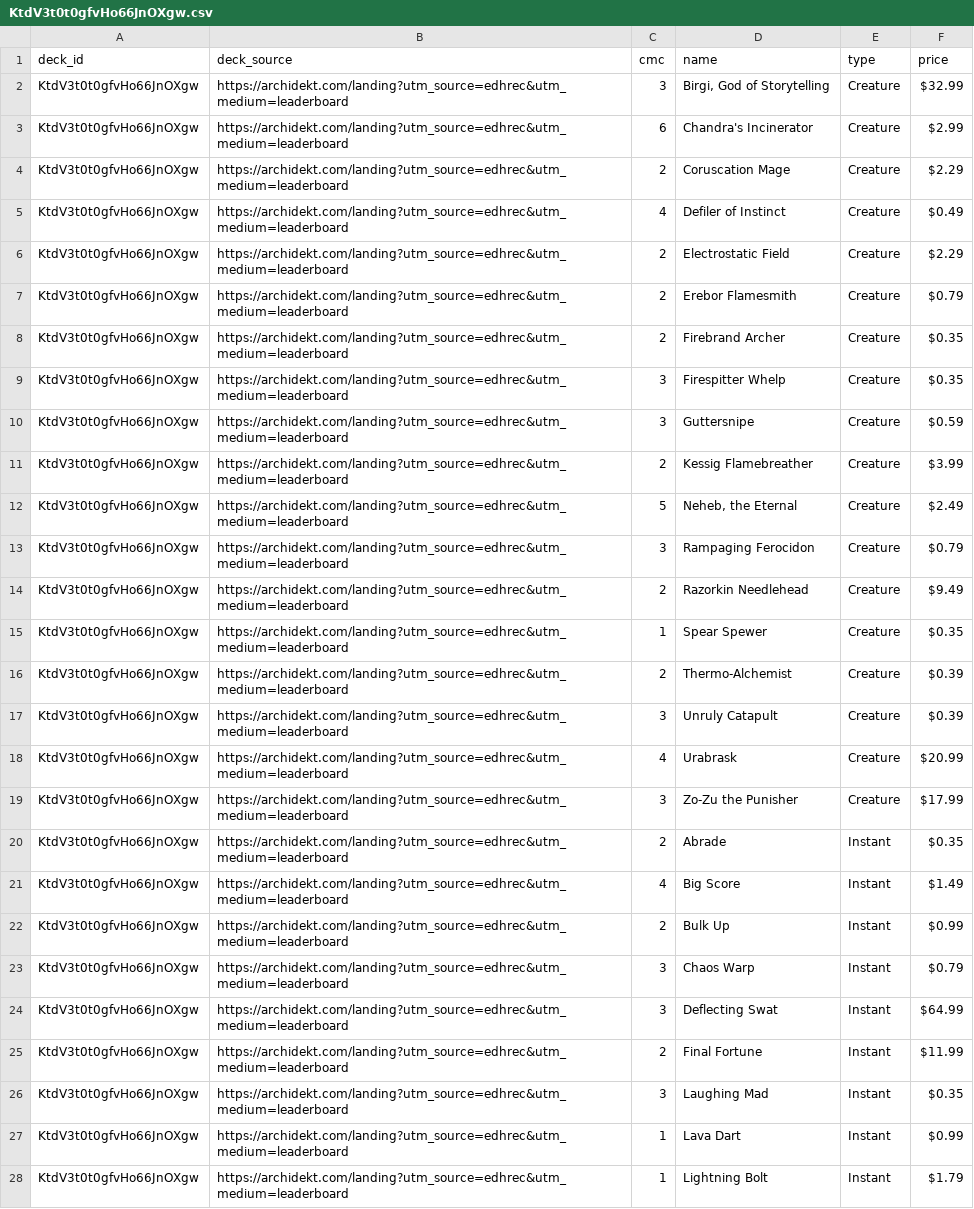
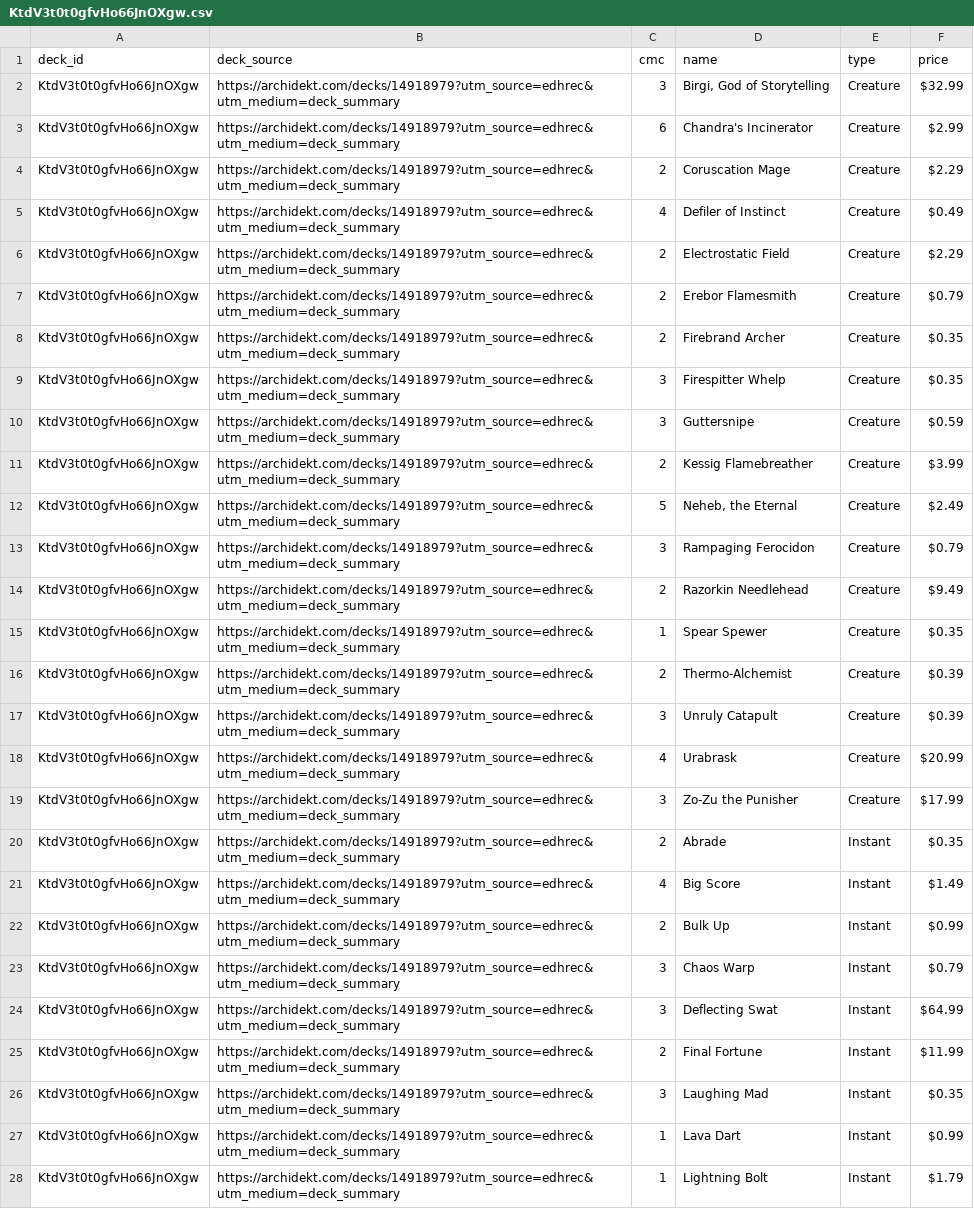
Before and after one commit to wojo1286/edhrec-scraper, a CSV file: decklists_html/KtdV3t0t0gfvHo66JnOXgw.csv, drawn as a sheet; only a part is shown; the diff covers the shown part only; the diff names each change by its address in the sheet, - before the commit and + after, or states it on an @@ line.

```diff
--- a/decklists_html/KtdV3t0t0gfvHo66JnOXgw.csv
+++ b/decklists_html/KtdV3t0t0gfvHo66JnOXgw.csv
-B2:B28 (deck_source): https://archidekt.com/landing?utm_source=edhrec&utm_medium=leaderboard
+B2:B28 (deck_source): https://archidekt.com/decks/14918979?utm_source=edhrec&utm_medium=deck_summary
```
Also changed, not shown: 43 edited cells elsewhere in this file, decklists_html/MTve1xH9PuvHOayo-ISdUg.csv, decklists_html/OMhAfMlLL3YBAnRM2oBPXg.csv, 17 other files.
